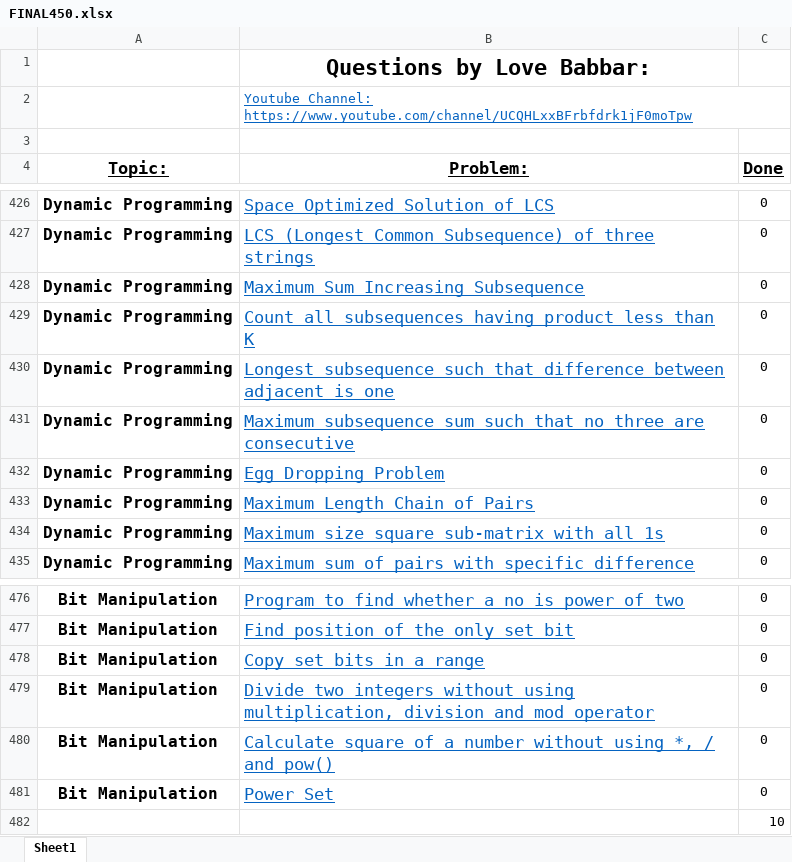
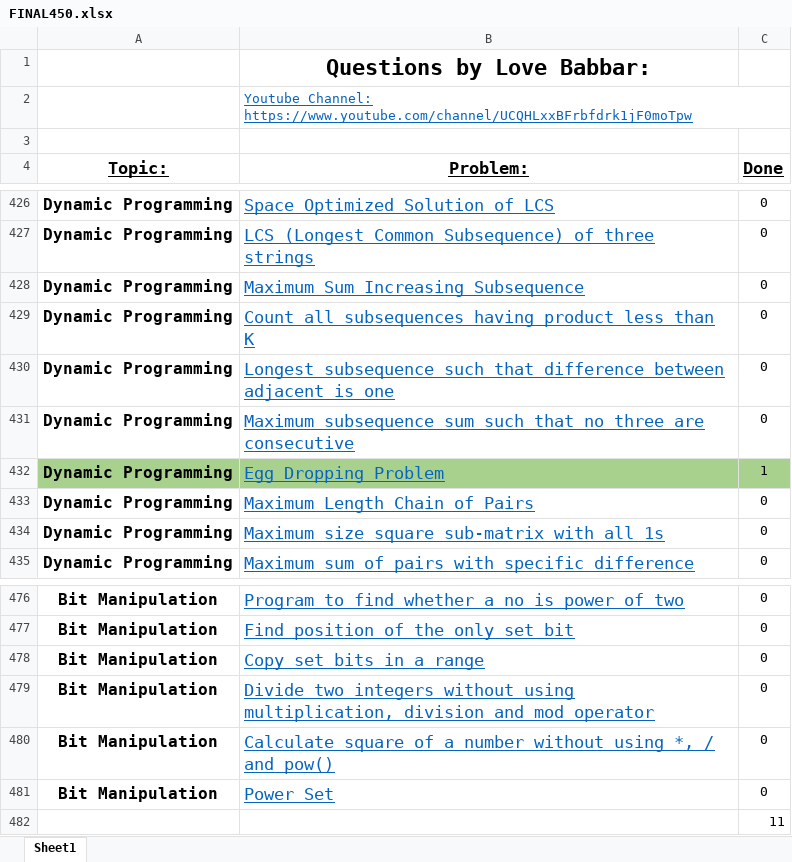
Before and after one commit to Tamoghna-Bhattacharjee/DSA_Cpp, an Excel workbook: SDE/FINAL450.xlsx, sheet Sheet1, drawn as a sheet; only a part is shown, gaps mark what is left out; values as stored, in another font and other column widths than the file's, no borders; the diff names each change by its address in the sheet, - before the commit and + after, or states it on an @@ line.

```diff
--- a/SDE/FINAL450.xlsx (sheet Sheet1)
+++ b/SDE/FINAL450.xlsx (sheet Sheet1)
-A432:C432 fill: none
+A432:C432 fill: #A9D18E
-C432 (Done): 0
+C432 (Done): 1
-C482 (Done): 10
+C482 (Done): 11
```
Also changed, not shown: 6 other files.
